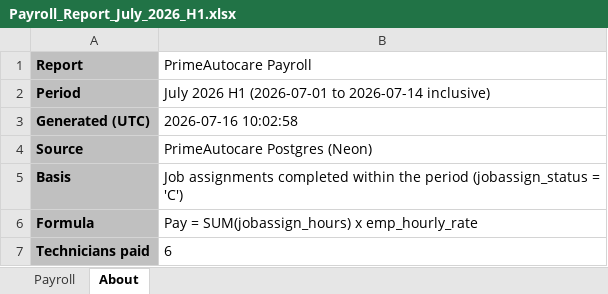
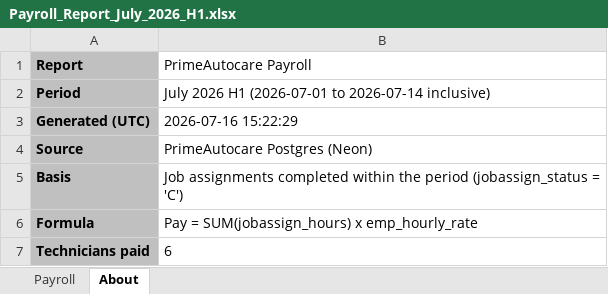
Before and after one commit to PrimeAutocare/Generated_Reports, an Excel workbook: Payroll Report/Payroll_Report_July_2026_H1.xlsx, sheet About, drawn as a sheet; values as stored, in another font and other column widths than the file's, no borders; the diff names each change by its address in the sheet, - before the commit and + after, or states it on an @@ line.

```diff
--- a/Payroll Report/Payroll_Report_July_2026_H1.xlsx (sheet About)
+++ b/Payroll Report/Payroll_Report_July_2026_H1.xlsx (sheet About)
-B3 (PrimeAutocare Payroll): 2026-07-16 10:02:58
+B3 (PrimeAutocare Payroll): 2026-07-16 15:22:29
```
Also changed, not shown: Receivables Report/Receivables_Report_July_2026_H1.xlsx, Revenue Report/Revenue_Report_July_2026_H1.xlsx, 7 other files.
